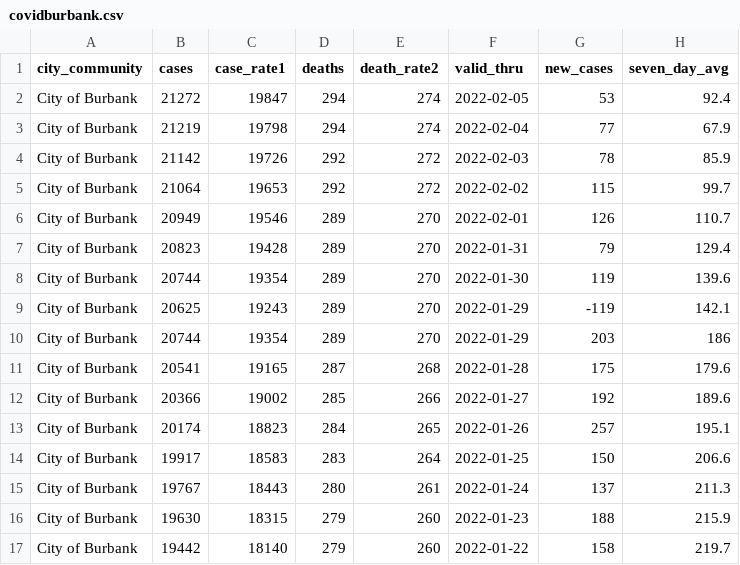
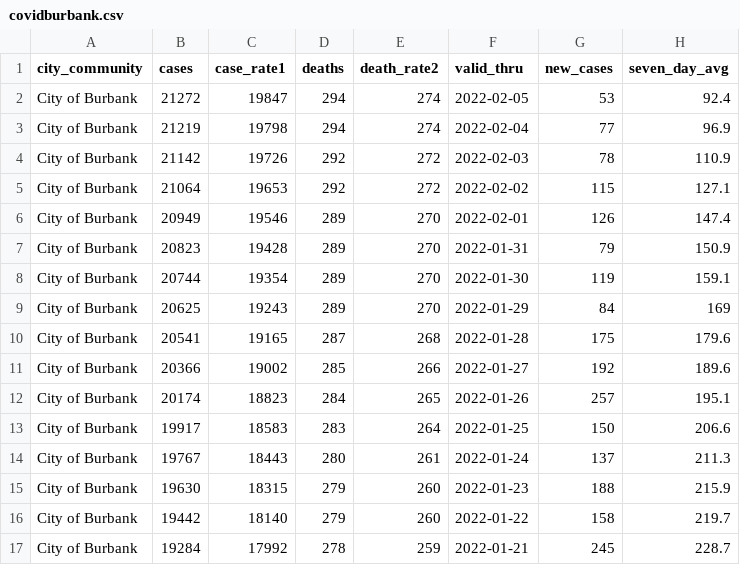
Before and after one commit to xianleonard/covidscraper, a CSV file: Output/covidburbank.csv, drawn as a sheet; only a part is shown; the shorter side is filled out with more unchanged rows.

Commit message:
Data Updated

```diff
--- a/Output/covidburbank.csv
+++ b/Output/covidburbank.csv
@@ -2,10 +2,9 @@ city_community,cases,case_rate1,deaths,death_rate2,valid_thru,new_cases,seven_da
 City of Burbank,21272,19847,294,274,2022-02-05,53,92.4
-City of Burbank,21219,19798,294,274,2022-02-04,77,67.9
-City of Burbank,21142,19726,292,272,2022-02-03,78,85.9
-City of Burbank,21064,19653,292,272,2022-02-02,115,99.7
-City of Burbank,20949,19546,289,270,2022-02-01,126,110.7
-City of Burbank,20823,19428,289,270,2022-01-31,79,129.4
-City of Burbank,20744,19354,289,270,2022-01-30,119,139.6
-City of Burbank,20625,19243,289,270,2022-01-29,-119,142.1
-City of Burbank,20744,19354,289,270,2022-01-29,203,186
+City of Burbank,21219,19798,294,274,2022-02-04,77,96.9
+City of Burbank,21142,19726,292,272,2022-02-03,78,110.9
+City of Burbank,21064,19653,292,272,2022-02-02,115,127.1
+City of Burbank,20949,19546,289,270,2022-02-01,126,147.4
+City of Burbank,20823,19428,289,270,2022-01-31,79,150.9
+City of Burbank,20744,19354,289,270,2022-01-30,119,159.1
+City of Burbank,20625,19243,289,270,2022-01-29,84,169
 City of Burbank,20541,19165,287,268,2022-01-28,175,179.6
```
Also changed, not shown: 1 other file.
